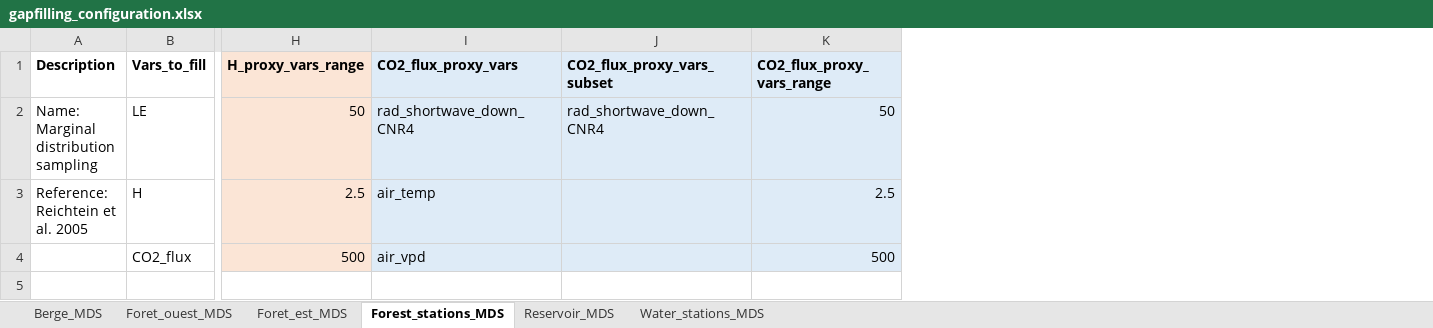
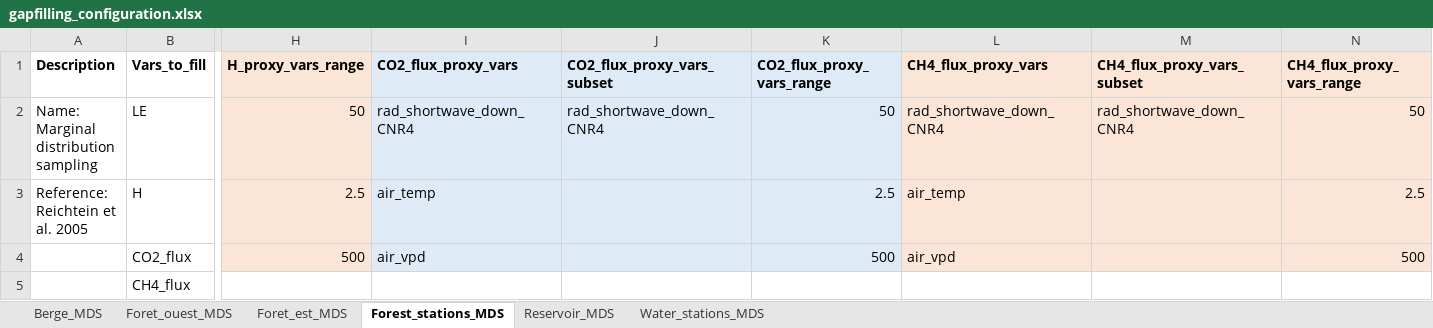
Before and after one commit to AntoineThiboult/Ro2_data_worflow, an Excel workbook: Config/GapFillingConfig/gapfilling_configuration.xlsx, sheet Forest_stations_MDS, drawn as a sheet; only a part is shown, gaps mark what is left out; values as stored, in another font and other column widths than the file's, no borders; rows hold the shown columns only; the diff names each change by its address in the sheet, - before the commit and + after, or states it on an @@ line.

```diff
--- a/Config/GapFillingConfig/gapfilling_configuration.xlsx (sheet Forest_stations_MDS)
+++ b/Config/GapFillingConfig/gapfilling_configuration.xlsx (sheet Forest_stations_MDS)
+column L (CH4_flux_proxy_vars), rows 2-4: rad_shortwave_down_CNR4 | air_temp | air_vpd
+column M (CH4_flux_proxy_vars_subset), row 2: rad_shortwave_down_CNR4
+column N (CH4_flux_proxy_vars_range), rows 2-4: 50 | 2.5 | 500
+row 5:  | CH4_flux
```
Also changed, not shown: sheet Foret_ouest_MDS, Resources/EmpreinteVariableDescription.xlsx, 2 other files.
